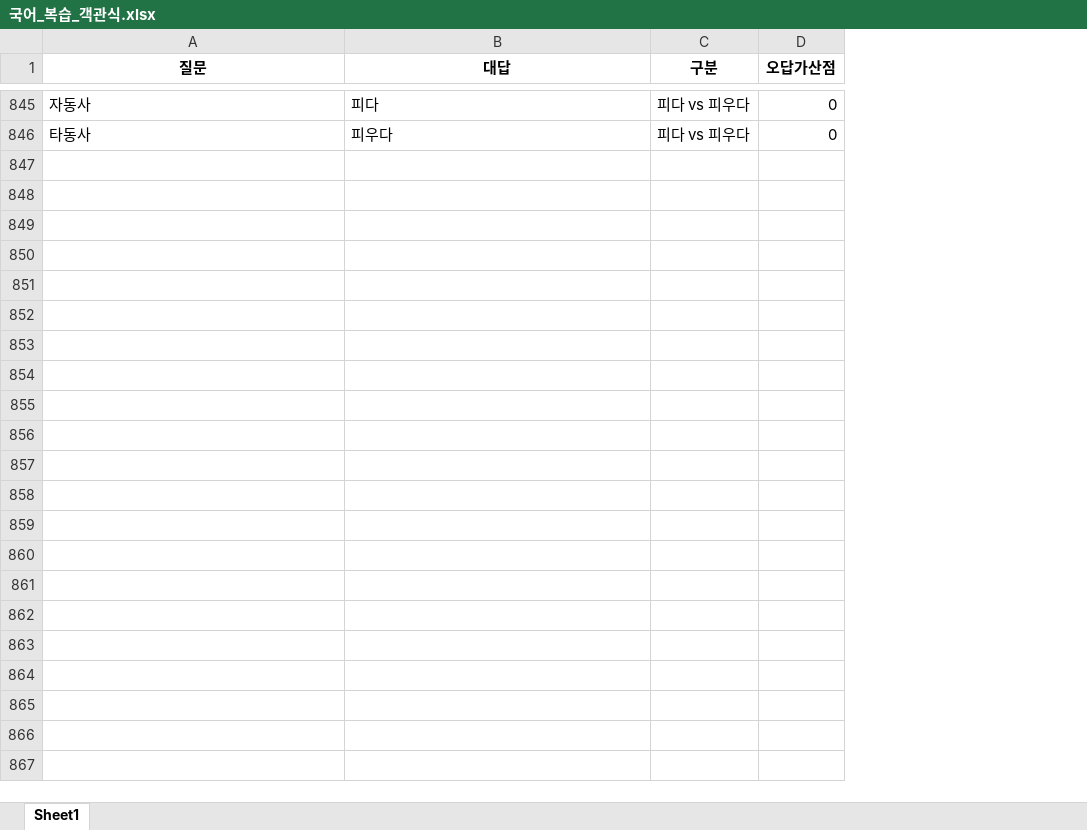
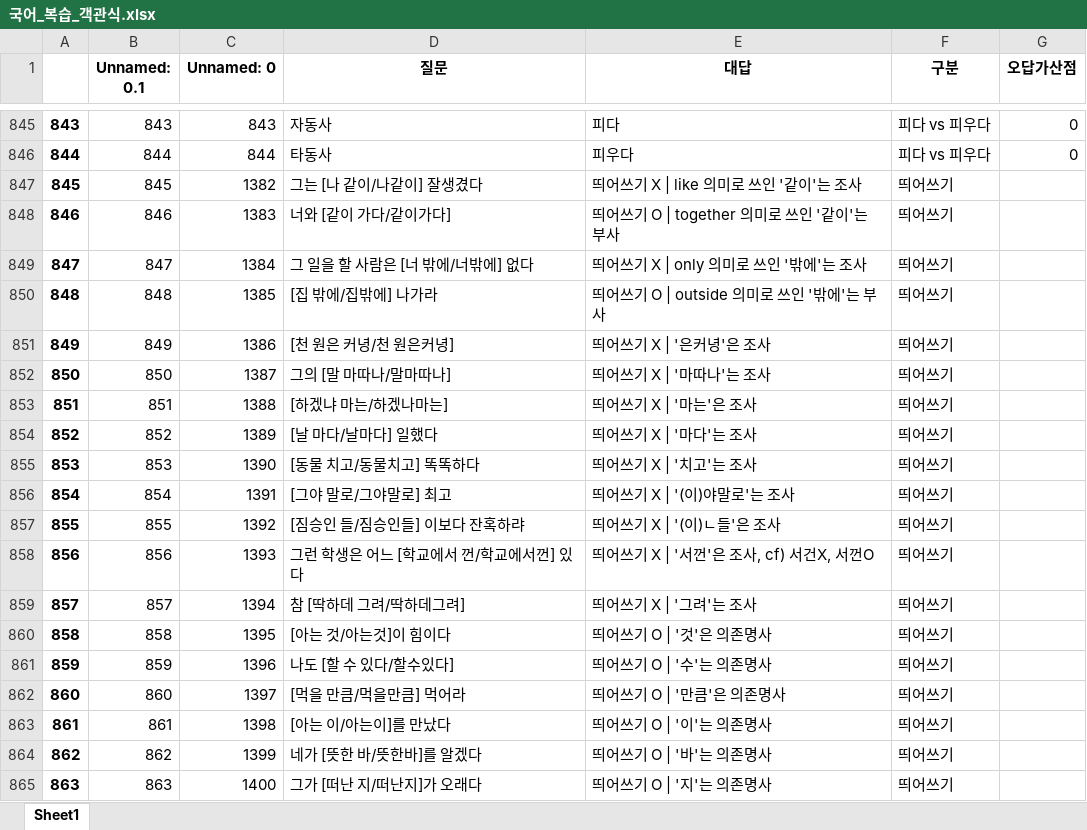
Before and after one commit to Choisignal/Private-Quizlet, an Excel workbook: 학습자료/단답형/국어_복습_객관식.xlsx, sheet Sheet1, drawn as a sheet; only a part is shown, gaps mark what is left out; values as stored, in another font and other column widths than the file's, no borders; the diff covers the shown part only; the diff names each change by its address in the sheet, - before the commit and + after, or states it on an @@ line.

```diff
--- a/학습자료/단답형/국어_복습_객관식.xlsx (sheet Sheet1)
+++ b/학습자료/단답형/국어_복습_객관식.xlsx (sheet Sheet1)
+column A, rows 845-846: 843 | 844
+column B (Unnamed: 0.1), rows 845-846: 843 | 844
+column C (Unnamed: 0), rows 845-846: 843 | 844
+row 847: 845 | 845 | 1382 | 그는 [나 같이/나같이] 잘생겼다 | 띄어쓰기 X | like 의미로 쓰인 '같이'는 조사 | 띄어쓰기
+row 848: 846 | 846 | 1383 | 너와 [같이 가다/같이가다] | 띄어쓰기 O | together 의미로 쓰인 '같이'는 부사 | 띄어쓰기
+row 849: 847 | 847 | 1384 | 그 일을 할 사람은 [너 밖에/너밖에] 없다 | 띄어쓰기 X | only 의미로 쓰인 '밖에'는 조사 | 띄어쓰기
+row 850: 848 | 848 | 1385 | [집 밖에/집밖에] 나가라 | 띄어쓰기 O | outside 의미로 쓰인 '밖에'는 부사 | 띄어쓰기
+row 851: 849 | 849 | 1386 | [천 원은 커녕/천 원은커녕] | 띄어쓰기 X | '은커녕'은 조사 | 띄어쓰기
+row 852: 850 | 850 | 1387 | 그의 [말 마따나/말마따나] | 띄어쓰기 X | '마따나'는 조사 | 띄어쓰기
+row 853: 851 | 851 | 1388 | [하겠냐 마는/하겠나마는] | 띄어쓰기 X | '마는'은 조사 | 띄어쓰기
+row 854: 852 | 852 | 1389 | [날 마다/날마다] 일했다 | 띄어쓰기 X | '마다'는 조사 | 띄어쓰기
+row 855: 853 | 853 | 1390 | [동물 치고/동물치고] 똑똑하다 | 띄어쓰기 X | '치고'는 조사 | 띄어쓰기
+row 856: 854 | 854 | 1391 | [그야 말로/그야말로] 최고 | 띄어쓰기 X | '(이)야말로'는 조사 | 띄어쓰기
+row 857: 855 | 855 | 1392 | [짐승인 들/짐승인들] 이보다 잔혹하랴 | 띄어쓰기 X | '(이)ㄴ들'은 조사 | 띄어쓰기
+row 858: 856 | 856 | 1393 | 그런 학생은 어느 [학교에서 껀/학교에서껀] 있다 | 띄어쓰기 X | '서껀'은 조사, cf) 서건X, 서껀O | 띄어쓰기
+row 859: 857 | 857 | 1394 | 참 [딱하데 그려/딱하데그려] | 띄어쓰기 X | '그려'는 조사 | 띄어쓰기
+row 860: 858 | 858 | 1395 | [아는 것/아는것]이 힘이다 | 띄어쓰기 O | '것'은 의존명사 | 띄어쓰기
+row 861: 859 | 859 | 1396 | 나도 [할 수 있다/할수있다] | 띄어쓰기 O | '수'는 의존명사 | 띄어쓰기
+row 862: 860 | 860 | 1397 | [먹을 만큼/먹을만큼] 먹어라 | 띄어쓰기 O | '만큼'은 의존명사 | 띄어쓰기
+row 863: 861 | 861 | 1398 | [아는 이/아는이]를 만났다 | 띄어쓰기 O | '이'는 의존명사 | 띄어쓰기
+row 864: 862 | 862 | 1399 | 네가 [뜻한 바/뜻한바]를 알겠다 | 띄어쓰기 O | '바'는 의존명사 | 띄어쓰기
+row 865: 863 | 863 | 1400 | 그가 [떠난 지/떠난지]가 오래다 | 띄어쓰기 O | '지'는 의존명사 | 띄어쓰기
```
Also changed, not shown: 115 added rows elsewhere in this sheet, 학습자료/단답형/국어_복습.xlsx, 학습자료/단답형/국어_복습_단답형.xlsx, 9 other files.
